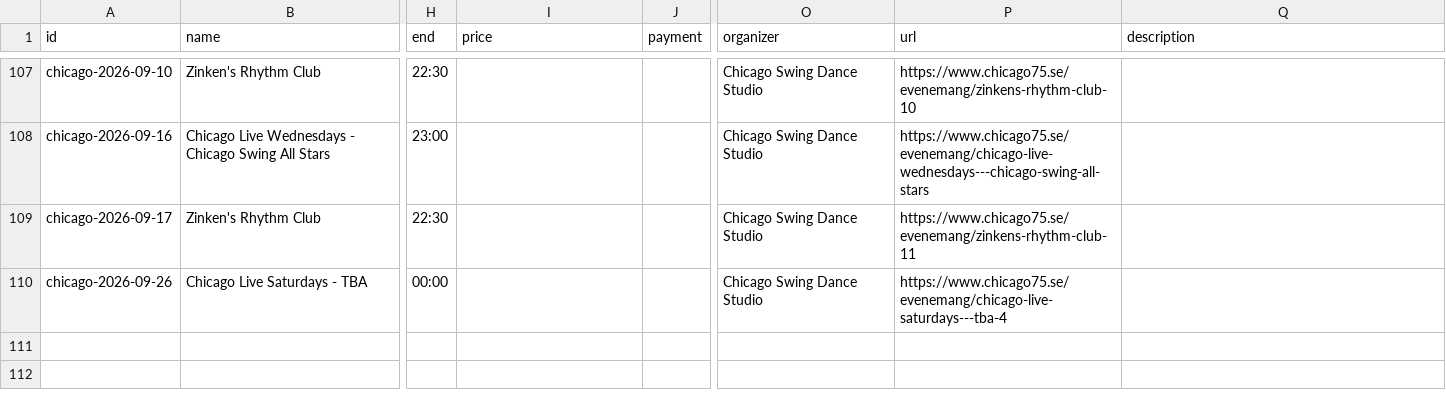
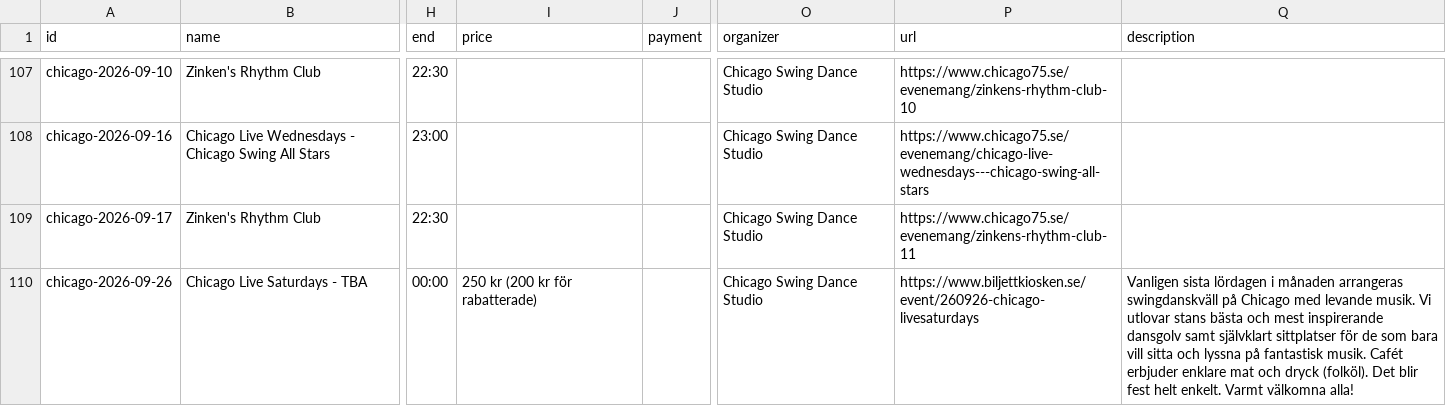
Before and after one commit to ranveeraggarwal/swsthlm, a CSV file: data/oneoffs.csv, drawn as a sheet; only a part is shown, gaps mark what is left out; the diff names each change by its address in the sheet, - before the commit and + after, or states it on an @@ line.

```diff
--- a/data/oneoffs.csv
+++ b/data/oneoffs.csv
-I110 (price): (empty)
+I110 (price): 250 kr (200 kr för rabatterade)
-P110 (url): https://www.chicago75.se/evenemang/chicago-live-saturdays---tba-4
+P110 (url): https://www.biljettkiosken.se/event/260926-chicago-livesaturdays
-Q110 (description): (empty)
+Q110 (description): Vanligen sista lördagen i månaden arrangeras swingdanskväll på Chicago med levande musik. Vi utlovar stans bästa och mest inspirerande dansgolv samt självklart sittplatser för de som bara vill sitta och lyssna på fantastisk musik. Cafét erbjuder enklare mat och dryck (folköl). Det blir fest helt enkelt. Varmt välkomna alla!
```
